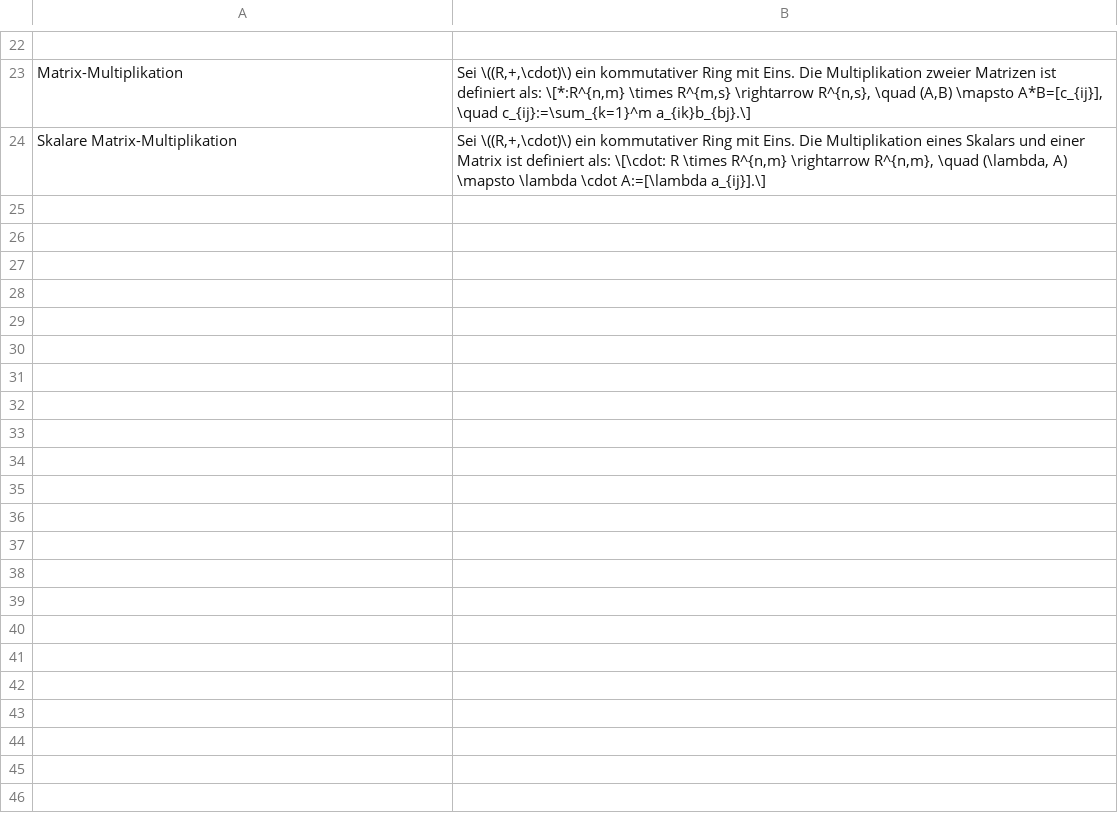
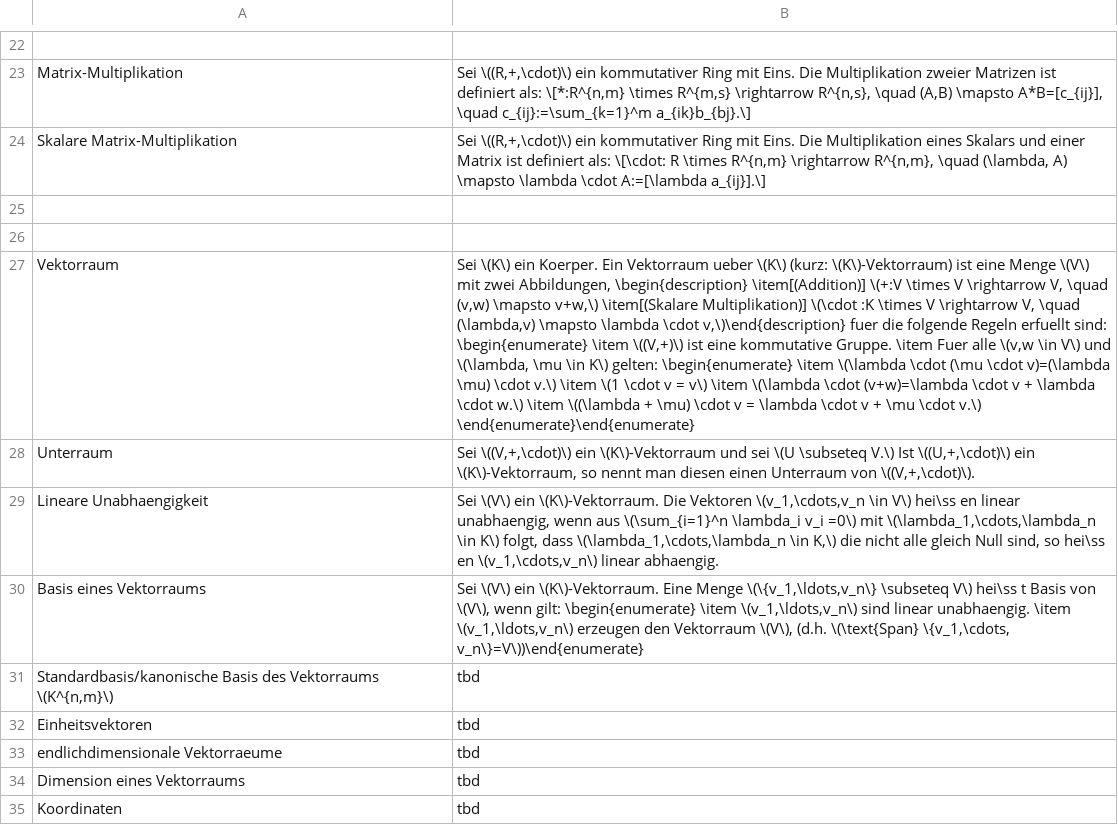
Before and after one commit to sebastian-berndt/Anki, a TSV file: Lina_Def_I.tsv, drawn as a sheet; only a part is shown, gaps mark what is left out; the diff names each change by its address in the sheet, - before the commit and + after, or states it on an @@ line.

```diff
--- a/Lina_Def_I.tsv
+++ b/Lina_Def_I.tsv
+row 25: (empty)
+row 26: (empty)
+row 27: Vektorraum | Sei \(K\) ein Koerper. Ein Vektorraum ueber \(K\) (kurz: \(K\)-Vektorraum) ist eine Menge \(V\) mit zwei Abbildungen, \begin{description} \item[(Addition)] \(+:V \times V \rightarrow V, \quad (v,w) \mapsto v+w,\) \item[(Skalare Multiplikation)] \(\cdot :K \times V \rightarrow V, \quad (\lambda,v) \mapsto \lambda \cdot v,\)\end{description} fuer die folgende Regeln erfuellt sind: \begin{enumerate} \item \((V,+)\) ist eine kommutative Gruppe. \item Fuer alle \(v,w \in V\) und \(\lambda, \mu \in K\) gelten: \begin{enumerate} \item \(\lambda \cdot (\mu \cdot v)=(\lambda \mu) \cdot v.\) \item \(1 \cdot v = v\) \item \(\lambda \cdot (v+w)=\lambda \cdot v + \lambda \cdot w.\) \item \((\lambda + \mu) \cdot v = \lambda \cdot v + \mu \cdot v.\) \end{enumerate}\end{enumerate}
+row 28: Unterraum | Sei \((V,+,\cdot)\) ein \(K\)-Vektorraum und sei \(U \subseteq V.\) Ist \((U,+,\cdot)\) ein \(K\)-Vektorraum, so nennt man diesen einen Unterraum von \((V,+,\cdot)\).
+row 29: Lineare Unabhaengigkeit | Sei \(V\) ein \(K\)-Vektorraum. Die Vektoren \(v_1,\cdots,v_n \in V\) hei\ss en linear unabhaengig, wenn aus \(\sum_{i=1}^n \lambda_i v_i =0\) mit \(\lambda_1,\cdots,\lambda_n \in K\) folgt, dass \(\lambda_1,\cdots,\lambda_n \in K,\) die nicht alle gleich Null sind, so hei\ss en \(v_1,\cdots,v_n\) linear abhaengig.
+row 30: Basis eines Vektorraums | Sei \(V\) ein \(K\)-Vektorraum. Eine Menge \(\{v_1,\ldots,v_n\} \subseteq V\) hei\ss t Basis von \(V\), wenn gilt: \begin{enumerate} \item \(v_1,\ldots,v_n\) sind linear unabhaengig. \item \(v_1,\ldots,v_n\) erzeugen den Vektorraum \(V\), (d.h. \(\text{Span} \{v_1,\cdots, v_n\}=V\))\end{enumerate}
+row 31: Standardbasis/kanonische Basis des Vektorraums \(K^{n,m}\) | tbd
+row 32: Einheitsvektoren | tbd
+row 33: endlichdimensionale Vektorraeume | tbd
+row 34: Dimension eines Vektorraums | tbd
+row 35: Koordinaten | tbd
```
Also changed, not shown: Lina_Theo_I.tsv, 2 other files.
